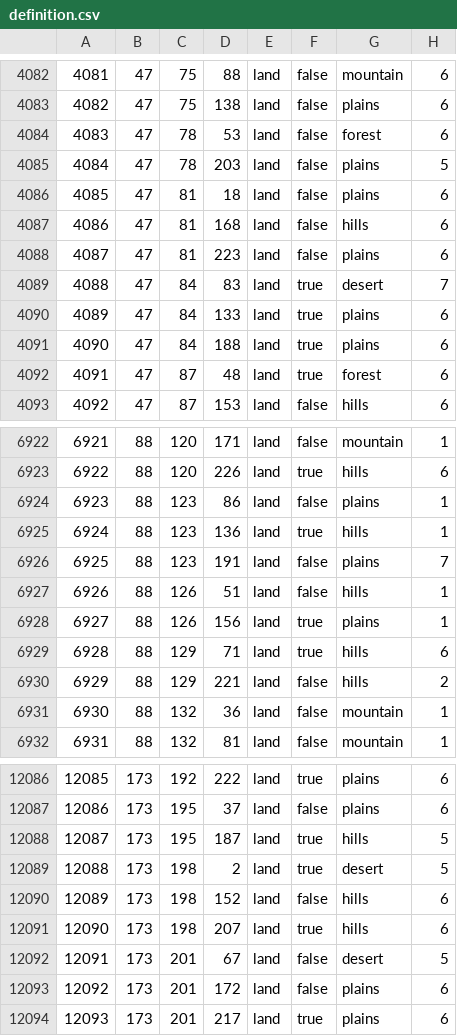
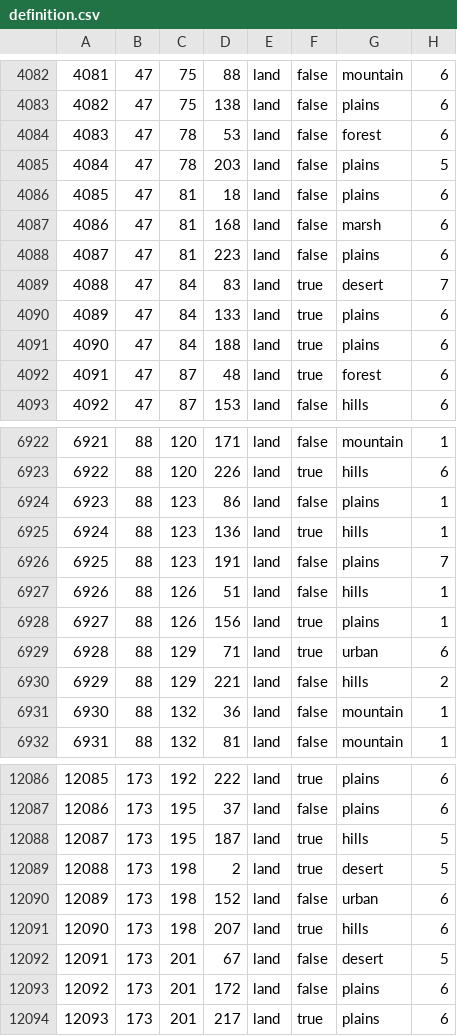
Before and after one commit to MADCAT416/megrez, a CSV file: map/definition.csv, drawn as a sheet; only a part is shown, gaps mark what is left out.

```diff
--- a/map/definition.csv
+++ b/map/definition.csv
@@ -4086,3 +4086,3 @@
 4085;47;81;18;land;false;plains;6
-4086;47;81;168;land;false;hills;6
+4086;47;81;168;land;false;marsh;6
 4087;47;81;223;land;false;plains;6
@@ -6928,3 +6928,3 @@
 6927;88;126;156;land;true;plains;1
-6928;88;129;71;land;true;hills;6
+6928;88;129;71;land;true;urban;6
 6929;88;129;221;land;false;hills;2
@@ -12089,3 +12089,3 @@
 12088;173;198;2;land;true;desert;5
-12089;173;198;152;land;false;hills;6
+12089;173;198;152;land;false;urban;6
 12090;173;198;207;land;true;hills;6
```
Also changed, not shown: 20 other files.
